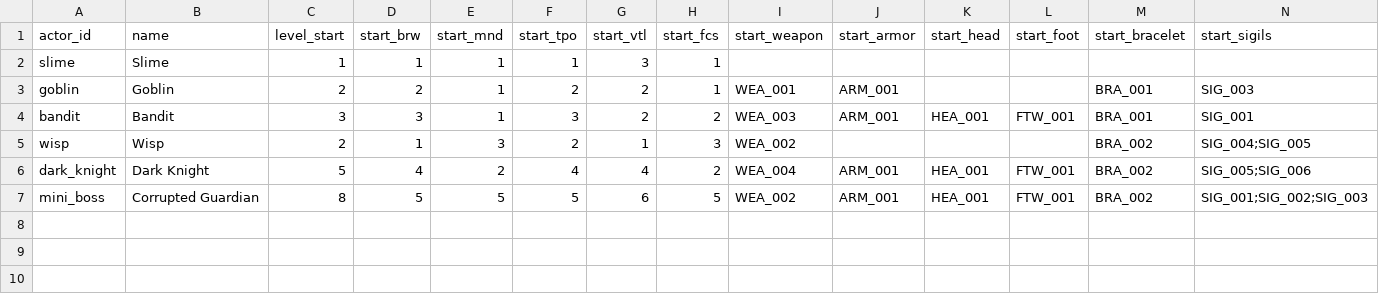
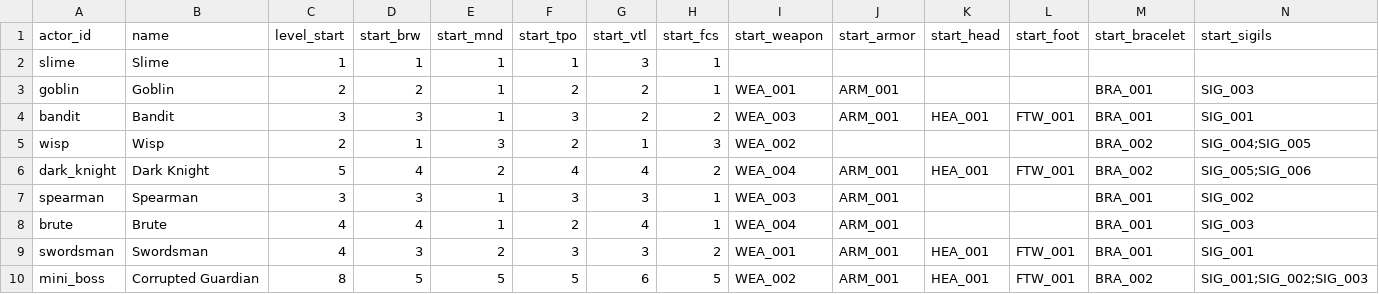
Before and after one commit to Cristal-Lucina/Psyokin, a CSV file: data/actors/enemies.csv, drawn as a sheet; only a part is shown; rows hold the shown columns only; the diff names each change by its address in the sheet, - before the commit and + after, or states it on an @@ line.

```diff
--- a/data/actors/enemies.csv
+++ b/data/actors/enemies.csv
+row 7: spearman | Spearman | 3 | 3 | 1 | 3 | 3 | 1 | WEA_003 | ARM_001 |  |  | BRA_001 | SIG_002
+row 8: brute | Brute | 4 | 4 | 1 | 2 | 4 | 1 | WEA_004 | ARM_001 |  |  | BRA_001 | SIG_003
+row 9: swordsman | Swordsman | 4 | 3 | 2 | 3 | 3 | 2 | WEA_001 | ARM_001 | HEA_001 | FTW_001 | BRA_001 | SIG_001
```
Also changed, not shown: 1 other file.
